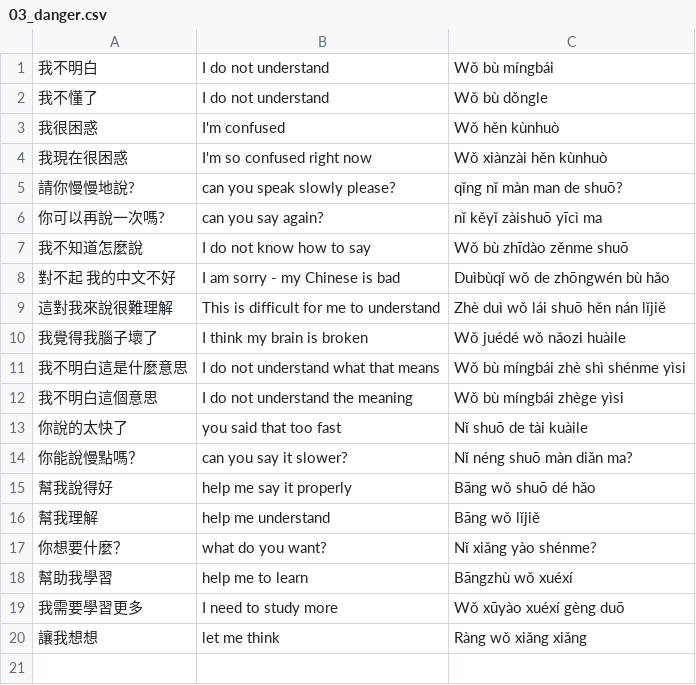
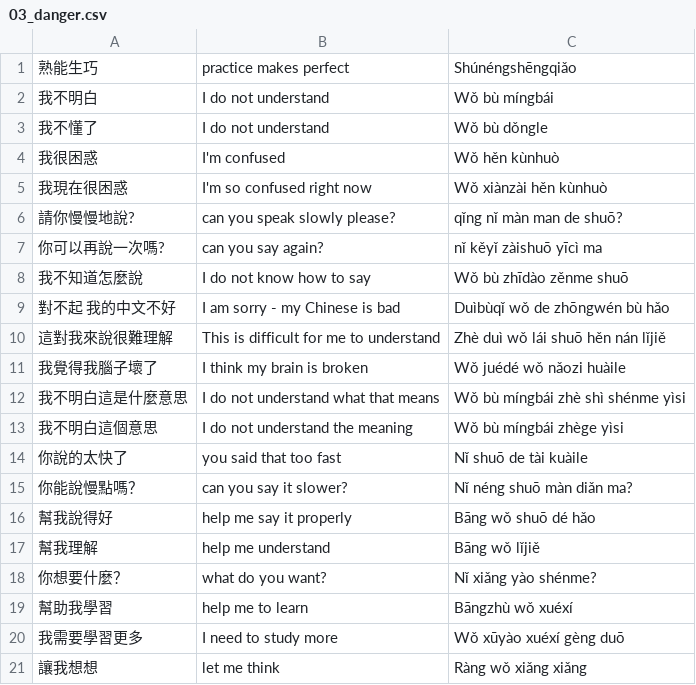
Before and after one commit to timwarnock/lingua.avant.net, a CSV file: cz/03_danger.csv, drawn as a sheet; the diff names each change by its address in the sheet, - before the commit and + after, or states it on an @@ line.

Commit message:
Update 03_danger.csv

```diff
--- a/cz/03_danger.csv
+++ b/cz/03_danger.csv
+row 1: 熟能生巧 | practice makes perfect | Shúnéngshēngqiǎo
```
